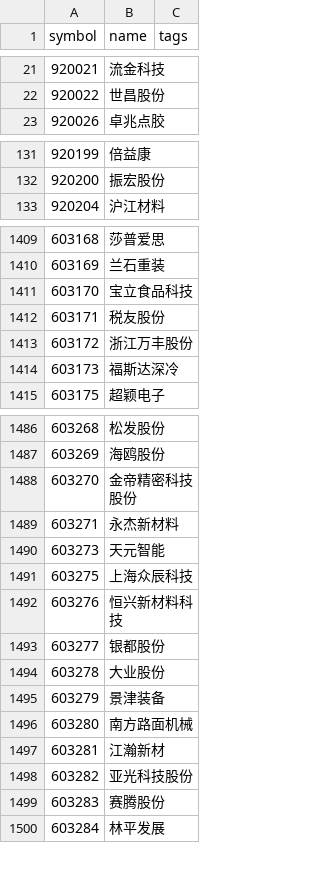
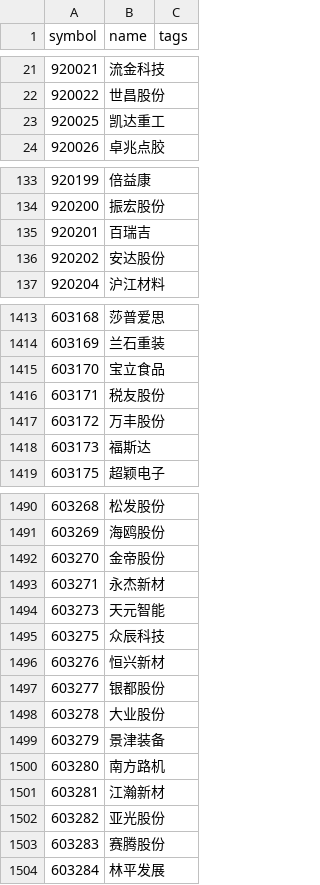
Before and after one commit to codegaoj/ZXHY, a CSV file: data/watchlist_all_a_ex_300_688.csv, drawn as a sheet; only a part is shown, gaps mark what is left out; the diff covers the shown part only.

```diff
--- a/data/watchlist_all_a_ex_300_688.csv
+++ b/data/watchlist_all_a_ex_300_688.csv
@@ -22,2 +22,3 @@
 920022,世昌股份,
+920025,凯达重工,
 920026,卓兆点胶,
@@ -132,2 +134,4 @@
 920200,振宏股份,
+920201,百瑞吉,
+920202,安达股份,
 920204,沪江材料,
@@ -1410,6 +1414,6 @@
 603169,兰石重装,
-603170,宝立食品科技,
+603170,宝立食品,
 603171,税友股份,
-603172,浙江万丰股份,
-603173,福斯达深冷,
+603172,万丰股份,
+603173,福斯达,
 603175,超颖电子,
@@ -1487,7 +1491,7 @@
 603269,海鸥股份,
-603270,金帝精密科技股份,
-603271,永杰新材料,
+603270,金帝股份,
+603271,永杰新材,
 603273,天元智能,
-603275,上海众辰科技,
-603276,恒兴新材料科技,
+603275,众辰科技,
+603276,恒兴新材,
 603277,银都股份,
@@ -1495,5 +1499,5 @@
 603279,景津装备,
-603280,南方路面机械,
+603280,南方路机,
 603281,江瀚新材,
-603282,亚光科技股份,
+603282,亚光股份,
 603283,赛腾股份,
```
Also changed, not shown: 5 added rows, 5 removed rows and 53 edited cells elsewhere in this file, data/a_spot_latest.csv, data/compass_active_market_value.csv, 13 other files.
